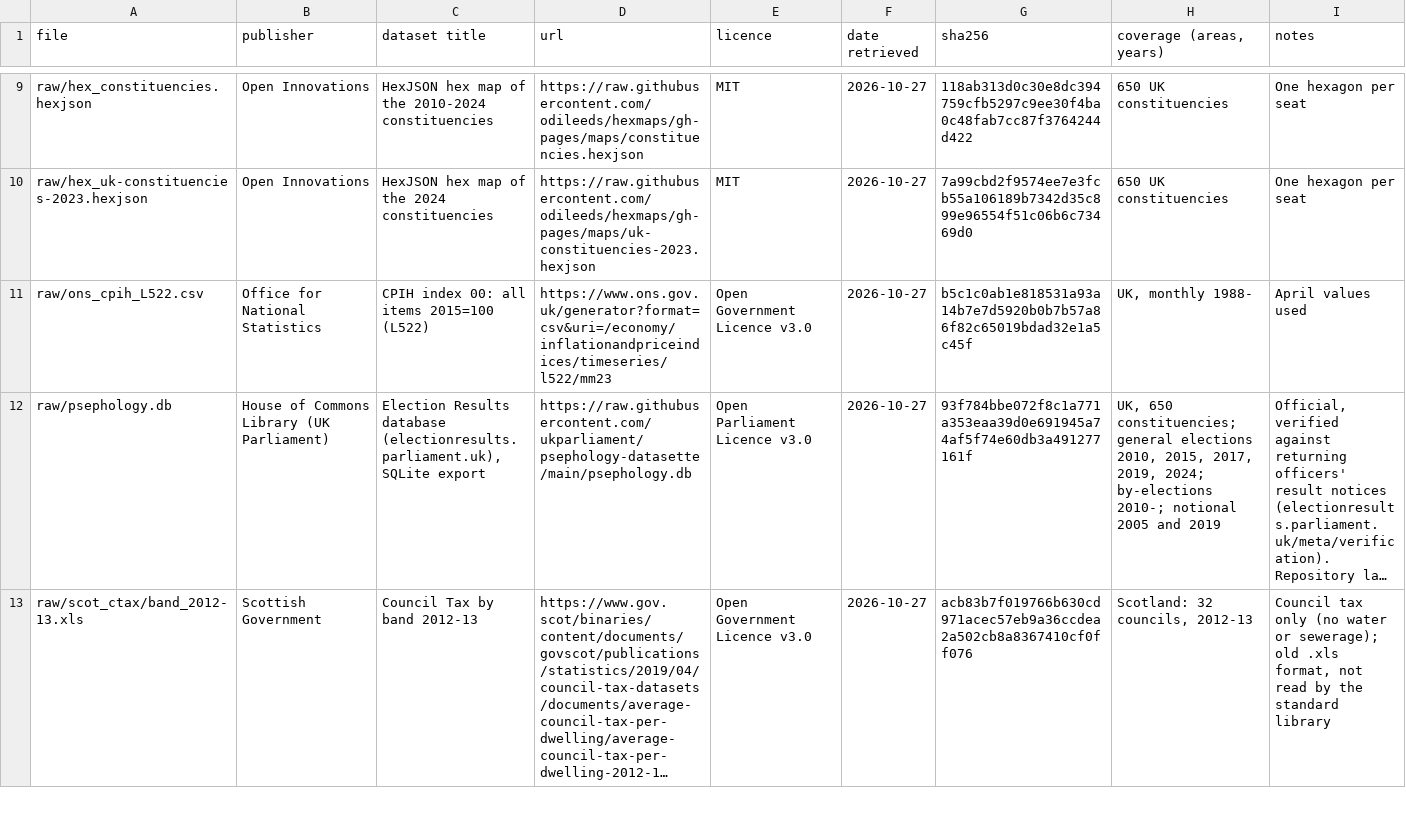
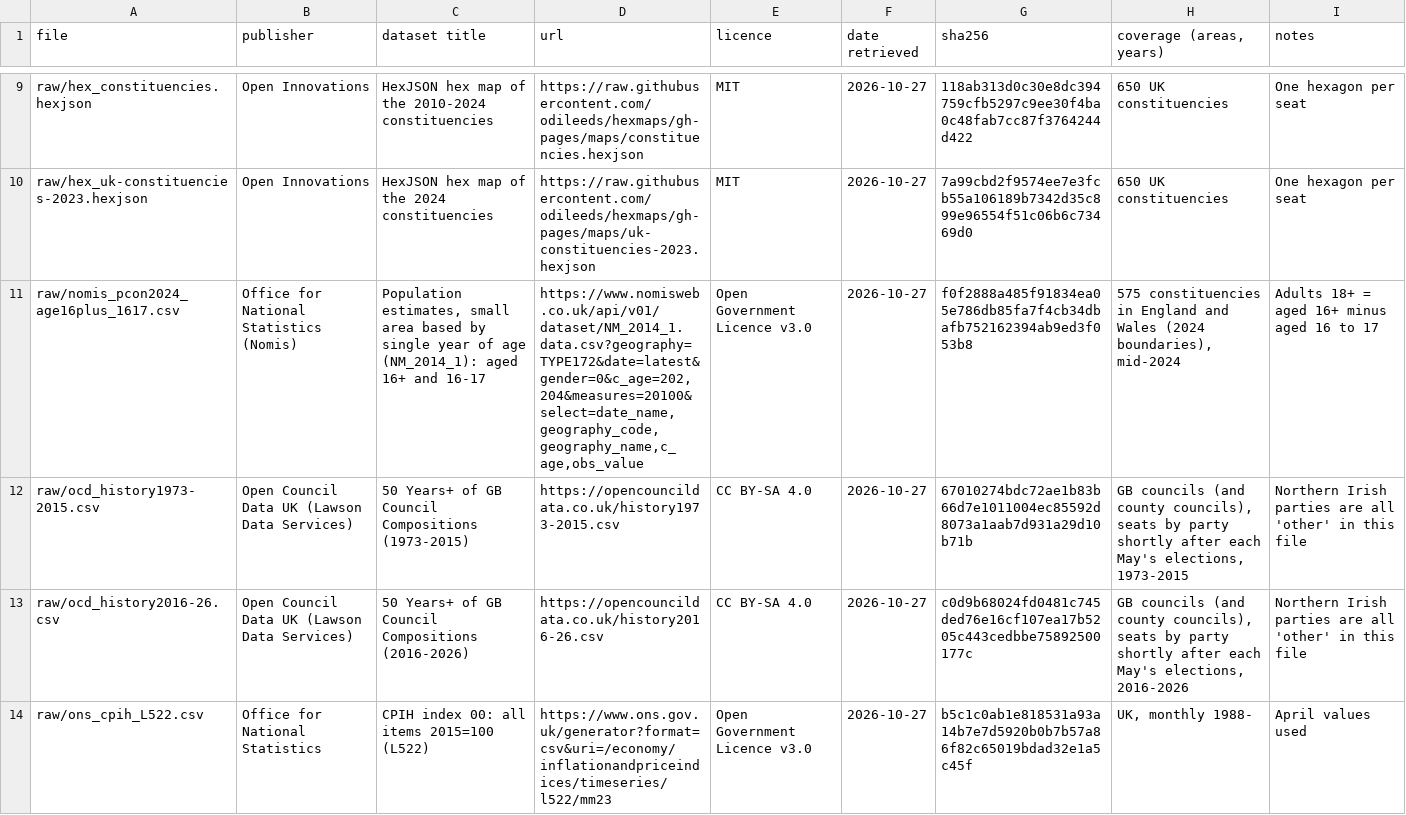
Before and after one commit to atlasmaps-lab/atlas, a CSV file: pipeline/sources/MANIFEST.csv, drawn as a sheet; only a part is shown, gaps mark what is left out; the shorter side is filled out with more unchanged rows; long unchanged cells end in …; the diff covers the shown part only.

```diff
--- a/pipeline/sources/MANIFEST.csv
+++ b/pipeline/sources/MANIFEST.csv
@@ -10,2 +10,5 @@ raw/hex_constituencies.hexjson,Open Innovations,HexJSON hex map of the 2010-2024
 raw/hex_uk-constituencies-2023.hexjson,Open Innovations,HexJSON hex map of the 2024 constituencies,https://raw.githubusercontent.com/odileeds/hexmaps/gh-pages/maps/uk-constituencies-2023.hexjson,MIT,2026-10-27,7a99cbd2f9574ee7e3fcb55a106189b7342d35c899e96554f51c06b6c73469d0,650 UK constituencies,One hexagon per seat
+raw/nomis_pcon2024_age16plus_1617.csv,Office for National Statistics (Nomis),"Population estimates, small area based by single year of age (NM_2014_1): aged 16+ and 16-17","https://www.nomisweb.co.uk/api/v01/dataset/NM_2014_1.data.csv?geography=TYPE172&date=latest&gender=0&c_age=202,204&measures=20100&select=date_name,geography_code,geography_name,c_age,obs_value",Open Government Licence v3.0,2026-10-27,f0f2888a485f91834ea05e786db85fa7f4cb34dbafb752162394ab9ed3f053b8,"575 constituencies in England and Wales (2024 boundaries), mid-2024",Adults 18+ = aged 16+ minus aged 16 to 17
+raw/ocd_history1973-2015.csv,Open Council Data UK (Lawson Data Services),50 Years+ of GB Council Compositions (1973-2015),https://opencouncildata.co.uk/history1973-2015.csv,CC BY-SA 4.0,2026-10-27,67010274bdc72ae1b83b66d7e1011004ec85592d8073a1aab7d931a29d10b71b,"GB councils (and county councils), seats by party shortly after each May's elections, 1973-2015",Northern Irish parties are all 'other' in this file
+raw/ocd_history2016-26.csv,Open Council Data UK (Lawson Data Services),50 Years+ of GB Council Compositions (2016-2026),https://opencouncildata.co.uk/history2016-26.csv,CC BY-SA 4.0,2026-10-27,c0d9b68024fd0481c745ded76e16cf107ea17b5205c443cedbbe75892500177c,"GB councils (and county councils), seats by party shortly after each May's elections, 2016-2026",Northern Irish parties are all 'other' in this file
 raw/ons_cpih_L522.csv,Office for National Statistics,CPIH index 00: all items 2015=100 (L522),https://www.ons.gov.uk/generator?format=csv&uri=/economy/inflationandpriceindices/timeseries/l522/mm23,Open Government Licence v3.0,2026-10-27,b5c1c0ab1e818531a93a14b7e7d5920b0b7b57a86f82c65019bdad32e1a5c45f,"UK, monthly 1988-",April values used
```
Also changed, not shown: 1 added row elsewhere in this file, 10 other files.
